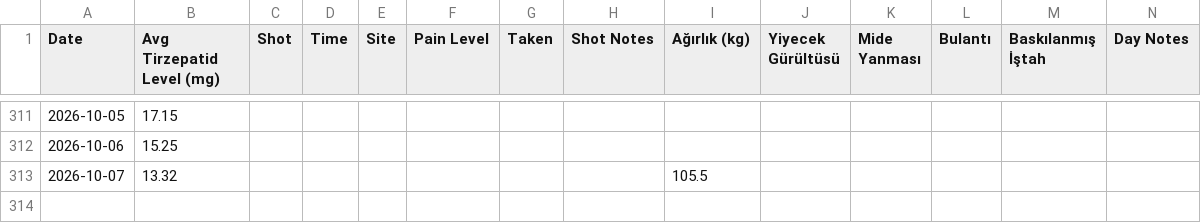
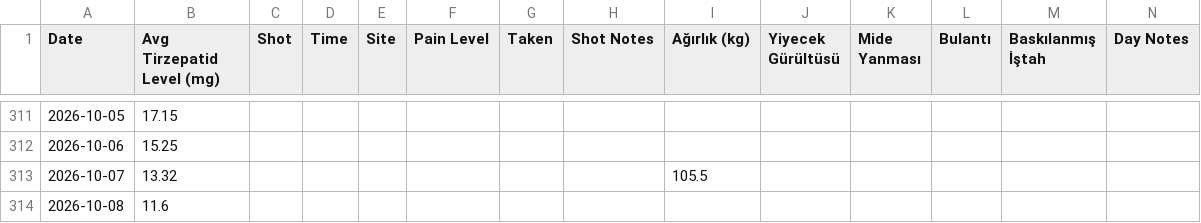
Before and after one commit to koyuncuem/ShotTracker, a CSV file: data.csv, drawn as a sheet; only a part is shown, gaps mark what is left out; the diff names each change by its address in the sheet, - before the commit and + after, or states it on an @@ line.

Commit message:
Update data.csv from ShotTrack app

```diff
--- a/data.csv
+++ b/data.csv
+row 314: 2026-10-08 | 11.6
```
